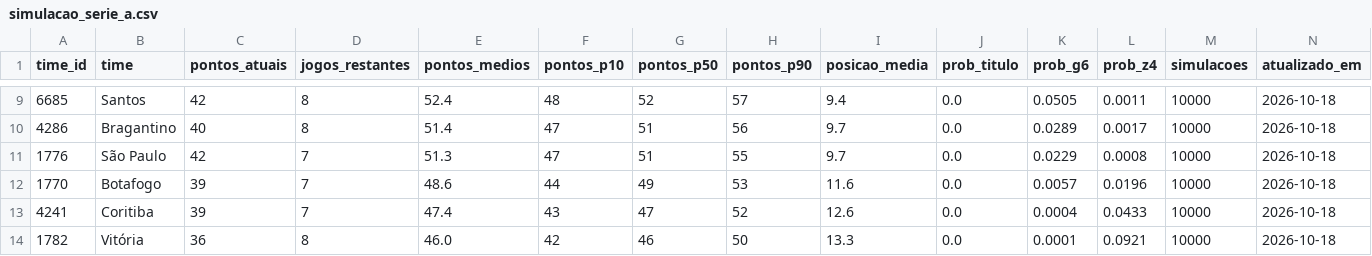
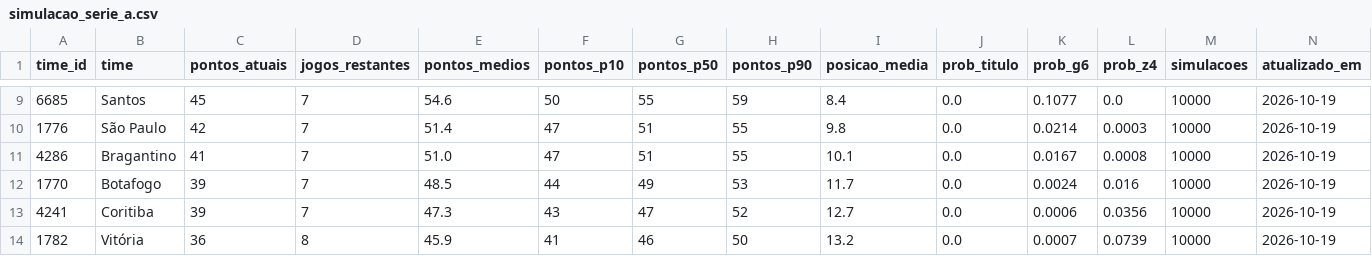
Before and after one commit to edsonsena15-lab/analise_corinthians, a CSV file: simulacao_serie_a.csv, drawn as a sheet; only a part is shown, gaps mark what is left out; the diff covers the shown part only.

```diff
--- a/simulacao_serie_a.csv
+++ b/simulacao_serie_a.csv
@@ -9,6 +9,6 @@ time_id,time,pontos_atuais,jogos_restantes,pontos_medios,pontos_p10,pontos_p50,p
-6685,Santos,42,8,52.4,48,52,57,9.4,0.0,0.0505,0.0011,10000,2026-10-18
-4286,Bragantino,40,8,51.4,47,51,56,9.7,0.0,0.0289,0.0017,10000,2026-10-18
-1776,São Paulo,42,7,51.3,47,51,55,9.7,0.0,0.0229,0.0008,10000,2026-10-18
-1770,Botafogo,39,7,48.6,44,49,53,11.6,0.0,0.0057,0.0196,10000,2026-10-18
-4241,Coritiba,39,7,47.4,43,47,52,12.6,0.0,0.0004,0.0433,10000,2026-10-18
-1782,Vitória,36,8,46.0,42,46,50,13.3,0.0,0.0001,0.0921,10000,2026-10-18
+6685,Santos,45,7,54.6,50,55,59,8.4,0.0,0.1077,0.0,10000,2026-10-19
+1776,São Paulo,42,7,51.4,47,51,55,9.8,0.0,0.0214,0.0003,10000,2026-10-19
+4286,Bragantino,41,7,51.0,47,51,55,10.1,0.0,0.0167,0.0008,10000,2026-10-19
+1770,Botafogo,39,7,48.5,44,49,53,11.7,0.0,0.0024,0.016,10000,2026-10-19
+4241,Coritiba,39,7,47.3,43,47,52,12.7,0.0,0.0006,0.0356,10000,2026-10-19
+1782,Vitória,36,8,45.9,41,46,50,13.2,0.0,0.0007,0.0739,10000,2026-10-19
```
Also changed, not shown: 3 added rows, 3 removed rows and 49 edited cells elsewhere in this file, artilharia_corinthians.csv, tabela_serie_a.csv, 1 other file.
